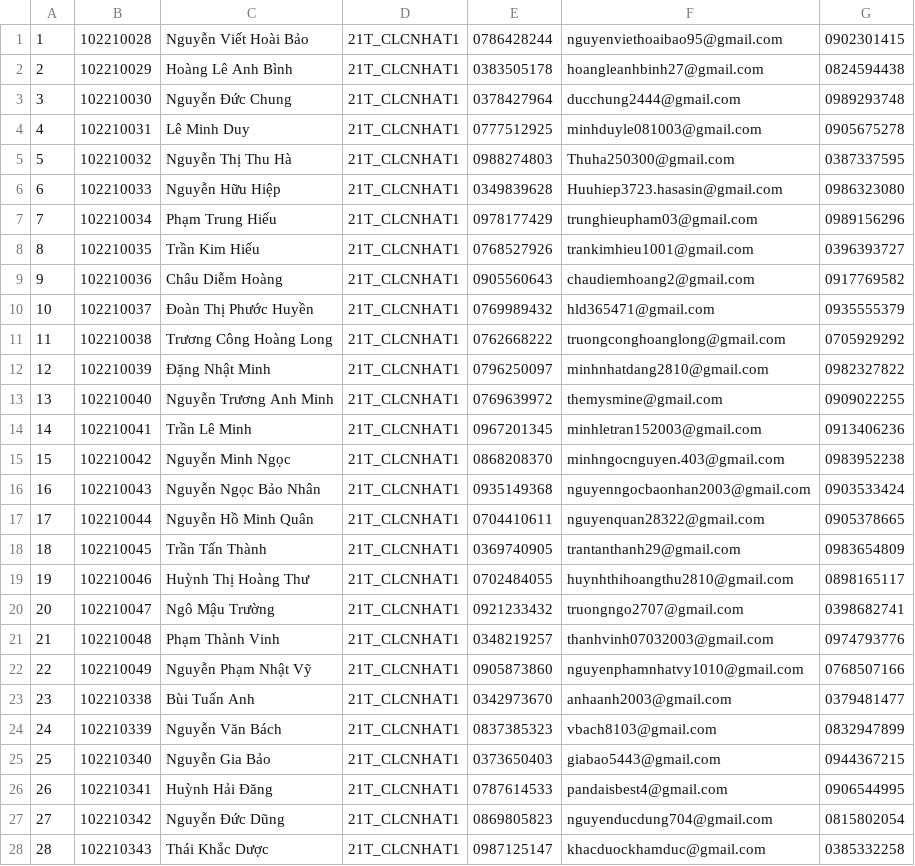
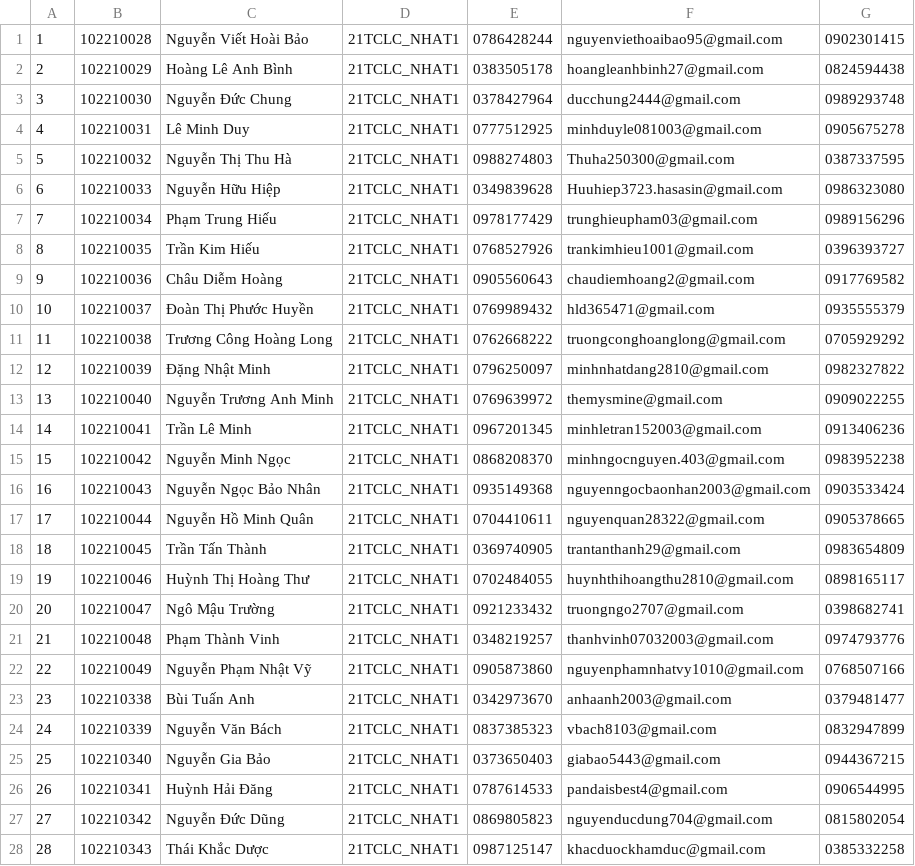
Before and after one commit to BlenDMinh/PBL02, a CSV file: assets/21TCLC_Nhat1.csv, drawn as a sheet; only a part is shown; the diff covers the shown part only.

```diff
--- a/assets/21TCLC_Nhat1.csv
+++ b/assets/21TCLC_Nhat1.csv
@@ -1,28 +1,28 @@
-1,102210028,Nguyễn Viết Hoài Bảo,21T_CLCNHAT1,0786428244,nguyenviethoaibao95@gmail.com,0902301415
-2,102210029,Hoàng Lê Anh Bình,21T_CLCNHAT1,0383505178,hoangleanhbinh27@gmail.com,0824594438
-3,102210030,Nguyễn Đức Chung,21T_CLCNHAT1,0378427964,ducchung2444@gmail.com,0989293748
-4,102210031,Lê Minh Duy,21T_CLCNHAT1,0777512925,minhduyle081003@gmail.com,0905675278
-5,102210032,Nguyễn Thị Thu Hà,21T_CLCNHAT1,0988274803,Thuha250300@gmail.com,0387337595
-6,102210033,Nguyễn Hữu Hiệp,21T_CLCNHAT1,0349839628,Huuhiep3723.hasasin@gmail.com,0986323080
-7,102210034,Phạm Trung Hiếu,21T_CLCNHAT1,0978177429,trunghieupham03@gmail.com,0989156296
-8,102210035,Trần Kim Hiếu,21T_CLCNHAT1,0768527926,trankimhieu1001@gmail.com,0396393727
-9,102210036,Châu Diễm Hoàng,21T_CLCNHAT1,0905560643,chaudiemhoang2@gmail.com,0917769582
-10,102210037,Đoàn Thị Phước Huyền,21T_CLCNHAT1,0769989432,hld365471@gmail.com,0935555379
-11,102210038,Trương Công Hoàng Long,21T_CLCNHAT1,0762668222,truongconghoanglong@gmail.com,0705929292
-12,102210039,Đặng Nhật Minh,21T_CLCNHAT1,0796250097,minhnhatdang2810@gmail.com,0982327822
-13,102210040,Nguyễn Trương Anh Minh,21T_CLCNHAT1,0769639972,themysmine@gmail.com,0909022255
-14,102210041,Trần Lê Minh,21T_CLCNHAT1,0967201345,minhletran152003@gmail.com,0913406236
-15,102210042,Nguyễn Minh Ngọc,21T_CLCNHAT1,0868208370,minhngocnguyen.403@gmail.com,0983952238
-16,102210043,Nguyễn Ngọc Bảo Nhân,21T_CLCNHAT1,0935149368,nguyenngocbaonhan2003@gmail.com,0903533424
-17,102210044,Nguyễn Hồ Minh Quân,21T_CLCNHAT1,0704410611,nguyenquan28322@gmail.com,0905378665
-18,102210045,Trần Tấn Thành,21T_CLCNHAT1,0369740905,trantanthanh29@gmail.com,0983654809
-19,102210046,Huỳnh Thị Hoàng Thư,21T_CLCNHAT1,0702484055,huynhthihoangthu2810@gmail.com,0898165117
-20,102210047,Ngô Mậu Trường,21T_CLCNHAT1,0921233432,truongngo2707@gmail.com,0398682741
-21,102210048,Phạm Thành Vinh,21T_CLCNHAT1,0348219257,thanhvinh07032003@gmail.com,0974793776
-22,102210049,Nguyễn Phạm Nhật Vỹ,21T_CLCNHAT1,0905873860,nguyenphamnhatvy1010@gmail.com,0768507166
-23,102210338,Bùi Tuấn Anh,21T_CLCNHAT1,0342973670,anhaanh2003@gmail.com,0379481477
-24,102210339,Nguyễn Văn Bách,21T_CLCNHAT1,0837385323,vbach8103@gmail.com,0832947899
-25,102210340,Nguyễn Gia Bảo,21T_CLCNHAT1,0373650403,giabao5443@gmail.com,0944367215
-26,102210341,Huỳnh Hải Đăng,21T_CLCNHAT1,0787614533,pandaisbest4@gmail.com,0906544995
-27,102210342,Nguyễn Đức Dũng,21T_CLCNHAT1,0869805823,nguyenducdung704@gmail.com,0815802054
-28,102210343,Thái Khắc Dược,21T_CLCNHAT1,0987125147,khacduockhamduc@gmail.com,0385332258
+1,102210028,Nguyễn Viết Hoài Bảo,21TCLC_NHAT1,0786428244,nguyenviethoaibao95@gmail.com,0902301415
+2,102210029,Hoàng Lê Anh Bình,21TCLC_NHAT1,0383505178,hoangleanhbinh27@gmail.com,0824594438
+3,102210030,Nguyễn Đức Chung,21TCLC_NHAT1,0378427964,ducchung2444@gmail.com,0989293748
+4,102210031,Lê Minh Duy,21TCLC_NHAT1,0777512925,minhduyle081003@gmail.com,0905675278
+5,102210032,Nguyễn Thị Thu Hà,21TCLC_NHAT1,0988274803,Thuha250300@gmail.com,0387337595
+6,102210033,Nguyễn Hữu Hiệp,21TCLC_NHAT1,0349839628,Huuhiep3723.hasasin@gmail.com,0986323080
+7,102210034,Phạm Trung Hiếu,21TCLC_NHAT1,0978177429,trunghieupham03@gmail.com,0989156296
+8,102210035,Trần Kim Hiếu,21TCLC_NHAT1,0768527926,trankimhieu1001@gmail.com,0396393727
+9,102210036,Châu Diễm Hoàng,21TCLC_NHAT1,0905560643,chaudiemhoang2@gmail.com,0917769582
+10,102210037,Đoàn Thị Phước Huyền,21TCLC_NHAT1,0769989432,hld365471@gmail.com,0935555379
+11,102210038,Trương Công Hoàng Long,21TCLC_NHAT1,0762668222,truongconghoanglong@gmail.com,0705929292
+12,102210039,Đặng Nhật Minh,21TCLC_NHAT1,0796250097,minhnhatdang2810@gmail.com,0982327822
+13,102210040,Nguyễn Trương Anh Minh,21TCLC_NHAT1,0769639972,themysmine@gmail.com,0909022255
+14,102210041,Trần Lê Minh,21TCLC_NHAT1,0967201345,minhletran152003@gmail.com,0913406236
+15,102210042,Nguyễn Minh Ngọc,21TCLC_NHAT1,0868208370,minhngocnguyen.403@gmail.com,0983952238
+16,102210043,Nguyễn Ngọc Bảo Nhân,21TCLC_NHAT1,0935149368,nguyenngocbaonhan2003@gmail.com,0903533424
+17,102210044,Nguyễn Hồ Minh Quân,21TCLC_NHAT1,0704410611,nguyenquan28322@gmail.com,0905378665
+18,102210045,Trần Tấn Thành,21TCLC_NHAT1,0369740905,trantanthanh29@gmail.com,0983654809
+19,102210046,Huỳnh Thị Hoàng Thư,21TCLC_NHAT1,0702484055,huynhthihoangthu2810@gmail.com,0898165117
+20,102210047,Ngô Mậu Trường,21TCLC_NHAT1,0921233432,truongngo2707@gmail.com,0398682741
+21,102210048,Phạm Thành Vinh,21TCLC_NHAT1,0348219257,thanhvinh07032003@gmail.com,0974793776
+22,102210049,Nguyễn Phạm Nhật Vỹ,21TCLC_NHAT1,0905873860,nguyenphamnhatvy1010@gmail.com,0768507166
+23,102210338,Bùi Tuấn Anh,21TCLC_NHAT1,0342973670,anhaanh2003@gmail.com,0379481477
+24,102210339,Nguyễn Văn Bách,21TCLC_NHAT1,0837385323,vbach8103@gmail.com,0832947899
+25,102210340,Nguyễn Gia Bảo,21TCLC_NHAT1,0373650403,giabao5443@gmail.com,0944367215
+26,102210341,Huỳnh Hải Đăng,21TCLC_NHAT1,0787614533,pandaisbest4@gmail.com,0906544995
+27,102210342,Nguyễn Đức Dũng,21TCLC_NHAT1,0869805823,nguyenducdung704@gmail.com,0815802054
+28,102210343,Thái Khắc Dược,21TCLC_NHAT1,0987125147,khacduockhamduc@gmail.com,0385332258
```
Also changed, not shown: 8 edited cells elsewhere in this file, 2 other files.
